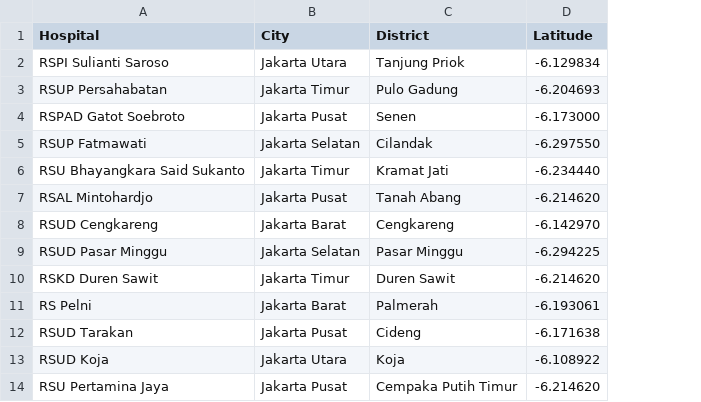
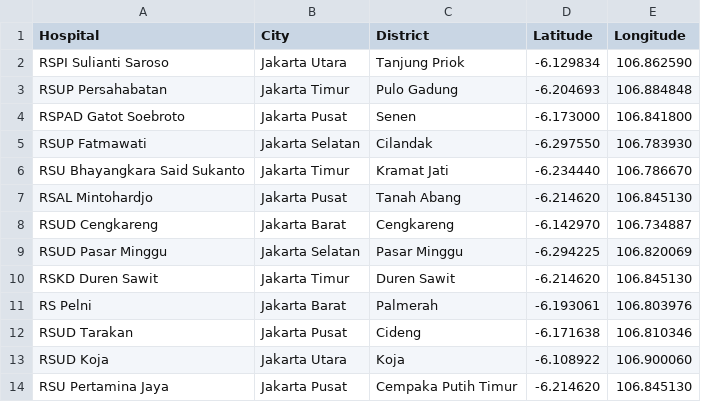
Before and after one commit to cahyati/Coursera_Capstone, a CSV file: HospitalLatLong.csv, drawn as a sheet; the diff names each change by its address in the sheet, - before the commit and + after, or states it on an @@ line.

Commit message:
Update HospitalLatLong.csv

```diff
--- a/HospitalLatLong.csv
+++ b/HospitalLatLong.csv
+column E (Longitude), rows 2-14: 106.862590 | 106.884848 | 106.841800 | 106.783930 | 106.786670 | 106.845130 | 106.734887 | 106.820069 | 106.845130 | 106.803976 | 106.810346 | 106.900060 | 106.845130
```
